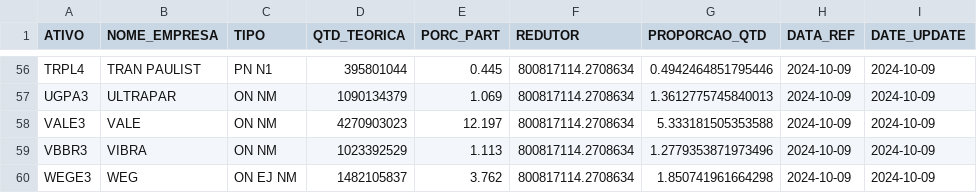
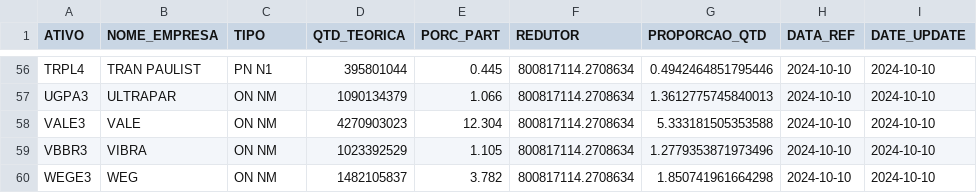
Before and after one commit to jnyjhow/portfolio_ds_mf, a CSV file: result/db_ct_mlcx.csv, drawn as a sheet; only a part is shown, gaps mark what is left out; the diff covers the shown part only; the diff names each change by its address in the sheet, - before the commit and + after, or states it on an @@ line.

```diff
--- a/result/db_ct_mlcx.csv
+++ b/result/db_ct_mlcx.csv
-H56:H60 (DATA_REF): 2024-10-09
+H56:H60 (DATA_REF): 2024-10-10
-I56:I60 (DATE_UPDATE): 2024-10-09
+I56:I60 (DATE_UPDATE): 2024-10-10
-E57 (PORC_PART): 1.069
+E57 (PORC_PART): 1.066
-E58 (PORC_PART): 12.197
+E58 (PORC_PART): 12.304
-E59 (PORC_PART): 1.113
+E59 (PORC_PART): 1.105
-C60 (TIPO): ON EJ NM
+C60 (TIPO): ON NM
-E60 (PORC_PART): 3.762
+E60 (PORC_PART): 3.782
```
Also changed, not shown: 158 edited cells elsewhere in this file, result/db_ct_idiv.csv, result/db_ct_idiv_mod_setor.csv, 29 other files.
